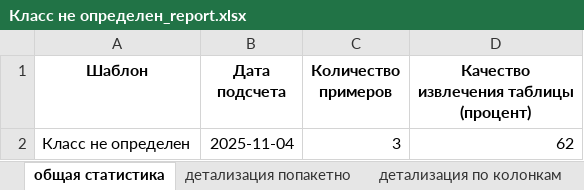
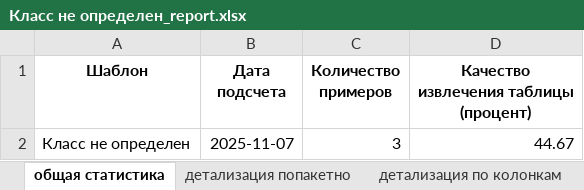
Before and after one commit to Nikolay94-byte/count_statistics_edo_id, an Excel workbook: data/OUTPUT/OUTPUT_REPORTS/Класс не определен_report.xlsx, sheet общая статистика, drawn as a sheet; values as stored, in another font and other column widths than the file's, no borders; the diff names each change by its address in the sheet, - before the commit and + after, or states it on an @@ line.

```diff
--- a/data/OUTPUT/OUTPUT_REPORTS/Класс не определен_report.xlsx (sheet общая статистика)
+++ b/data/OUTPUT/OUTPUT_REPORTS/Класс не определен_report.xlsx (sheet общая статистика)
-B2 (Дата подсчета): 2025-11-04
+B2 (Дата подсчета): 2025-11-07
-D2: 62
+D2: 44.67
```
Also changed, not shown: sheet детализация попакетно, sheet распознанные значения, sheet детализация по колонкам, 5 other files.
